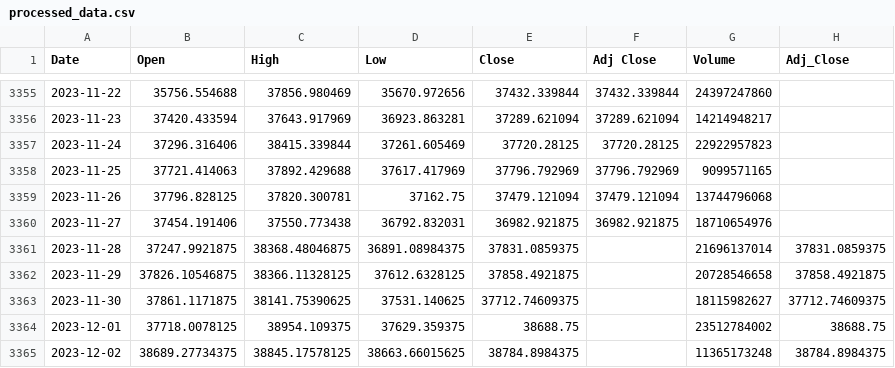
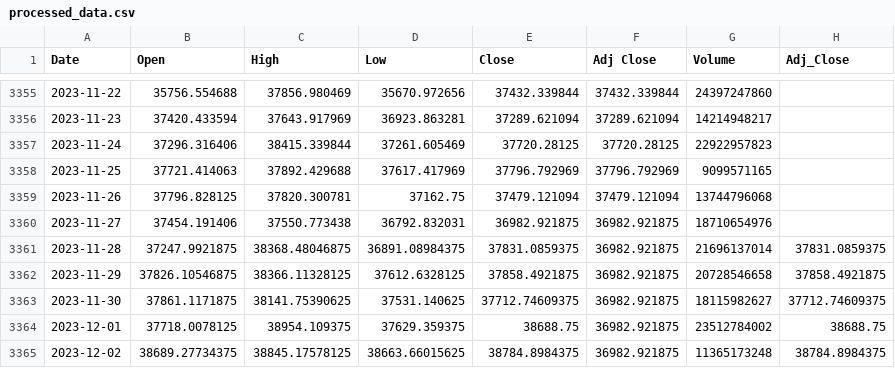
Before and after one commit to gianlucamazza/FTSP-keras, a CSV file: data/processed_data.csv, drawn as a sheet; only a part is shown, gaps mark what is left out; the diff names each change by its address in the sheet, - before the commit and + after, or states it on an @@ line.

```diff
--- a/data/processed_data.csv
+++ b/data/processed_data.csv
-F3361:F3365 (Adj Close): (empty)
+F3361:F3365 (Adj Close): 36982.921875
```
Also changed, not shown: data/scaled_data.csv, 3 other files.
